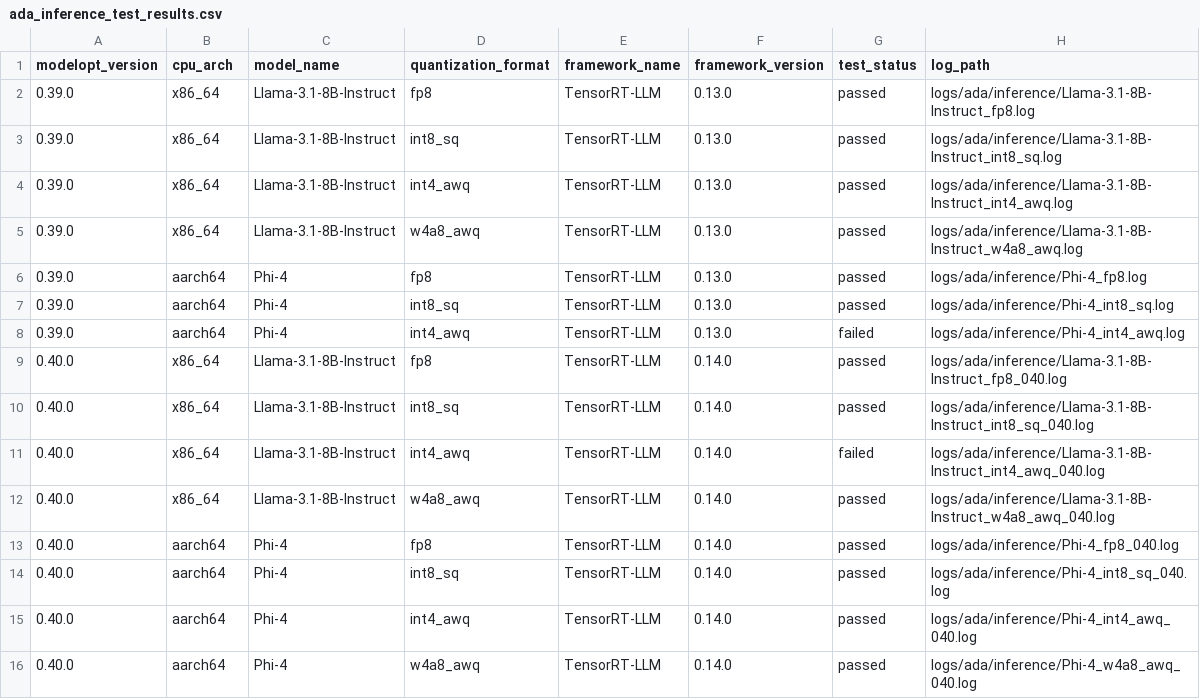
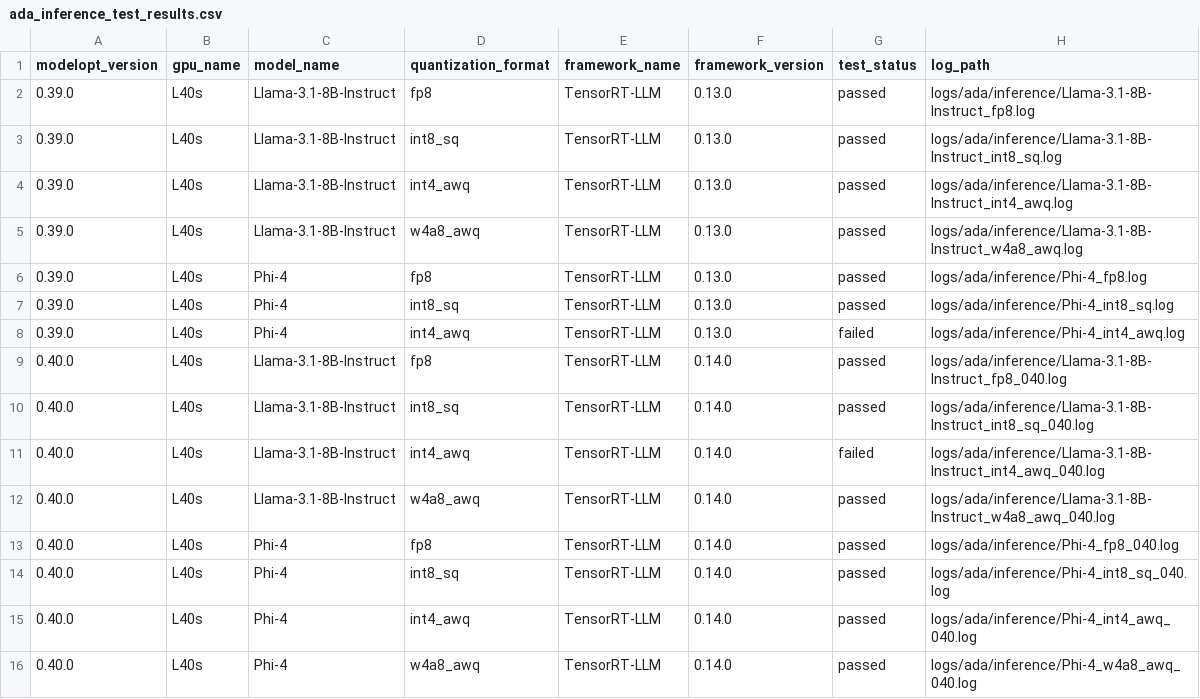
Before and after one commit to knote2019/reflex-tool, a CSV file: reflex-tool/data/ada_inference_test_results.csv, drawn as a sheet.

```diff
--- a/reflex-tool/data/ada_inference_test_results.csv
+++ b/reflex-tool/data/ada_inference_test_results.csv
@@ -1,16 +1,16 @@
-modelopt_version,cpu_arch,model_name,quantization_format,framework_name,framework_version,test_status,log_path
-0.39.0,x86_64,Llama-3.1-8B-Instruct,fp8,TensorRT-LLM,0.13.0,passed,logs/ada/inference/Llama-3.1-8B-Instruct_fp8.log
-0.39.0,x86_64,Llama-3.1-8B-Instruct,int8_sq,TensorRT-LLM,0.13.0,passed,logs/ada/inference/Llama-3.1-8B-Instruct_int8_sq.log
-0.39.0,x86_64,Llama-3.1-8B-Instruct,int4_awq,TensorRT-LLM,0.13.0,passed,logs/ada/inference/Llama-3.1-8B-Instruct_int4_awq.log
-0.39.0,x86_64,Llama-3.1-8B-Instruct,w4a8_awq,TensorRT-LLM,0.13.0,passed,logs/ada/inference/Llama-3.1-8B-Instruct_w4a8_awq.log
-0.39.0,aarch64,Phi-4,fp8,TensorRT-LLM,0.13.0,passed,logs/ada/inference/Phi-4_fp8.log
-0.39.0,aarch64,Phi-4,int8_sq,TensorRT-LLM,0.13.0,passed,logs/ada/inference/Phi-4_int8_sq.log
-0.39.0,aarch64,Phi-4,int4_awq,TensorRT-LLM,0.13.0,failed,logs/ada/inference/Phi-4_int4_awq.log
-0.40.0,x86_64,Llama-3.1-8B-Instruct,fp8,TensorRT-LLM,0.14.0,passed,logs/ada/inference/Llama-3.1-8B-Instruct_fp8_040.log
-0.40.0,x86_64,Llama-3.1-8B-Instruct,int8_sq,TensorRT-LLM,0.14.0,passed,logs/ada/inference/Llama-3.1-8B-Instruct_int8_sq_040.log
-0.40.0,x86_64,Llama-3.1-8B-Instruct,int4_awq,TensorRT-LLM,0.14.0,failed,logs/ada/inference/Llama-3.1-8B-Instruct_int4_awq_040.log
-0.40.0,x86_64,Llama-3.1-8B-Instruct,w4a8_awq,TensorRT-LLM,0.14.0,passed,logs/ada/inference/Llama-3.1-8B-Instruct_w4a8_awq_040.log
-0.40.0,aarch64,Phi-4,fp8,TensorRT-LLM,0.14.0,passed,logs/ada/inference/Phi-4_fp8_040.log
-0.40.0,aarch64,Phi-4,int8_sq,TensorRT-LLM,0.14.0,passed,logs/ada/inference/Phi-4_int8_sq_040.log
-0.40.0,aarch64,Phi-4,int4_awq,TensorRT-LLM,0.14.0,passed,logs/ada/inference/Phi-4_int4_awq_040.log
-0.40.0,aarch64,Phi-4,w4a8_awq,TensorRT-LLM,0.14.0,passed,logs/ada/inference/Phi-4_w4a8_awq_040.log
+modelopt_version,gpu_name,model_name,quantization_format,framework_name,framework_version,test_status,log_path
+0.39.0,L40s,Llama-3.1-8B-Instruct,fp8,TensorRT-LLM,0.13.0,passed,logs/ada/inference/Llama-3.1-8B-Instruct_fp8.log
+0.39.0,L40s,Llama-3.1-8B-Instruct,int8_sq,TensorRT-LLM,0.13.0,passed,logs/ada/inference/Llama-3.1-8B-Instruct_int8_sq.log
+0.39.0,L40s,Llama-3.1-8B-Instruct,int4_awq,TensorRT-LLM,0.13.0,passed,logs/ada/inference/Llama-3.1-8B-Instruct_int4_awq.log
+0.39.0,L40s,Llama-3.1-8B-Instruct,w4a8_awq,TensorRT-LLM,0.13.0,passed,logs/ada/inference/Llama-3.1-8B-Instruct_w4a8_awq.log
+0.39.0,L40s,Phi-4,fp8,TensorRT-LLM,0.13.0,passed,logs/ada/inference/Phi-4_fp8.log
+0.39.0,L40s,Phi-4,int8_sq,TensorRT-LLM,0.13.0,passed,logs/ada/inference/Phi-4_int8_sq.log
+0.39.0,L40s,Phi-4,int4_awq,TensorRT-LLM,0.13.0,failed,logs/ada/inference/Phi-4_int4_awq.log
+0.40.0,L40s,Llama-3.1-8B-Instruct,fp8,TensorRT-LLM,0.14.0,passed,logs/ada/inference/Llama-3.1-8B-Instruct_fp8_040.log
+0.40.0,L40s,Llama-3.1-8B-Instruct,int8_sq,TensorRT-LLM,0.14.0,passed,logs/ada/inference/Llama-3.1-8B-Instruct_int8_sq_040.log
+0.40.0,L40s,Llama-3.1-8B-Instruct,int4_awq,TensorRT-LLM,0.14.0,failed,logs/ada/inference/Llama-3.1-8B-Instruct_int4_awq_040.log
+0.40.0,L40s,Llama-3.1-8B-Instruct,w4a8_awq,TensorRT-LLM,0.14.0,passed,logs/ada/inference/Llama-3.1-8B-Instruct_w4a8_awq_040.log
+0.40.0,L40s,Phi-4,fp8,TensorRT-LLM,0.14.0,passed,logs/ada/inference/Phi-4_fp8_040.log
+0.40.0,L40s,Phi-4,int8_sq,TensorRT-LLM,0.14.0,passed,logs/ada/inference/Phi-4_int8_sq_040.log
+0.40.0,L40s,Phi-4,int4_awq,TensorRT-LLM,0.14.0,passed,logs/ada/inference/Phi-4_int4_awq_040.log
+0.40.0,L40s,Phi-4,w4a8_awq,TensorRT-LLM,0.14.0,passed,logs/ada/inference/Phi-4_w4a8_awq_040.log
```
Also changed, not shown: reflex-tool/data/ada_performance_test_results.csv, reflex-tool/data/ampere_inference_test_results.csv, 9 other files.
